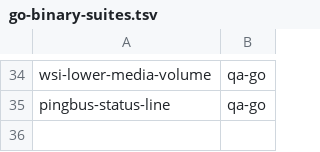
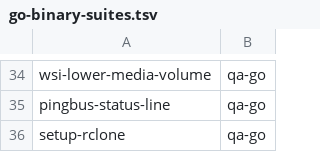
Before and after one commit to LongTermSupport/fedora-desktop, a TSV file: scripts/go-binary-suites.tsv, drawn as a sheet; only a part is shown, gaps mark what is left out.

```diff
--- a/scripts/go-binary-suites.tsv
+++ b/scripts/go-binary-suites.tsv
@@ -35 +35,2 @@ wsi-lower-media-volume	qa-go
 pingbus-status-line	qa-go
+setup-rclone	qa-go
```
Also changed, not shown: 2 other files.
